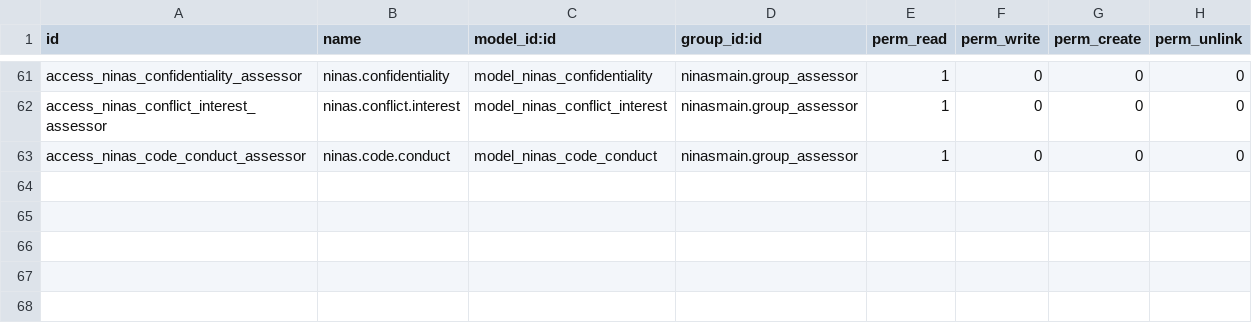
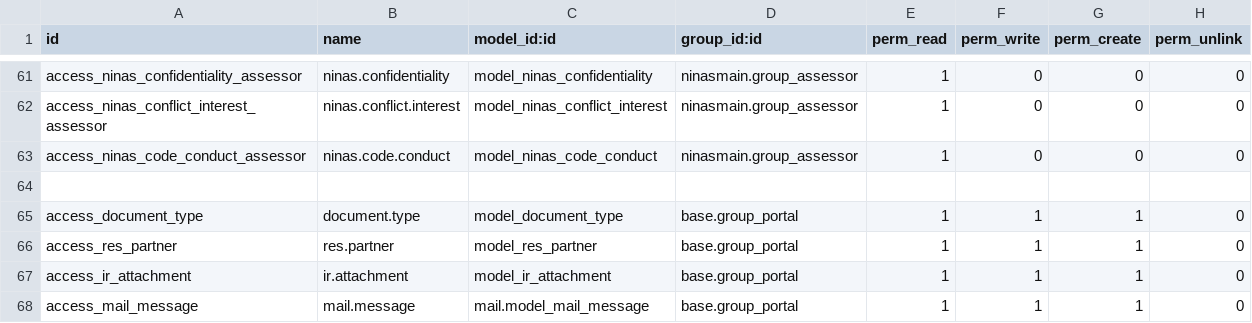
Before and after one commit to MceeSolutions/ninas, a CSV file: ninasmain/security/ir.model.access.csv, drawn as a sheet; only a part is shown, gaps mark what is left out.

```diff
--- a/ninasmain/security/ir.model.access.csv
+++ b/ninasmain/security/ir.model.access.csv
@@ -63 +63,6 @@ access_ninas_conflict_interest_assessor,ninas.conflict.interest,model_ninas_conf
 access_ninas_code_conduct_assessor,ninas.code.conduct,model_ninas_code_conduct,ninasmain.group_assessor,1,0,0,0
+
+access_document_type,document.type,model_document_type,base.group_portal,1,1,1,0
+access_res_partner,res.partner,model_res_partner,base.group_portal,1,1,1,0
+access_ir_attachment,ir.attachment,model_ir_attachment,base.group_portal,1,1,1,0
+access_mail_message,mail.message,mail.model_mail_message,base.group_portal,1,1,1,0
```
Also changed, not shown: 10 other files.
